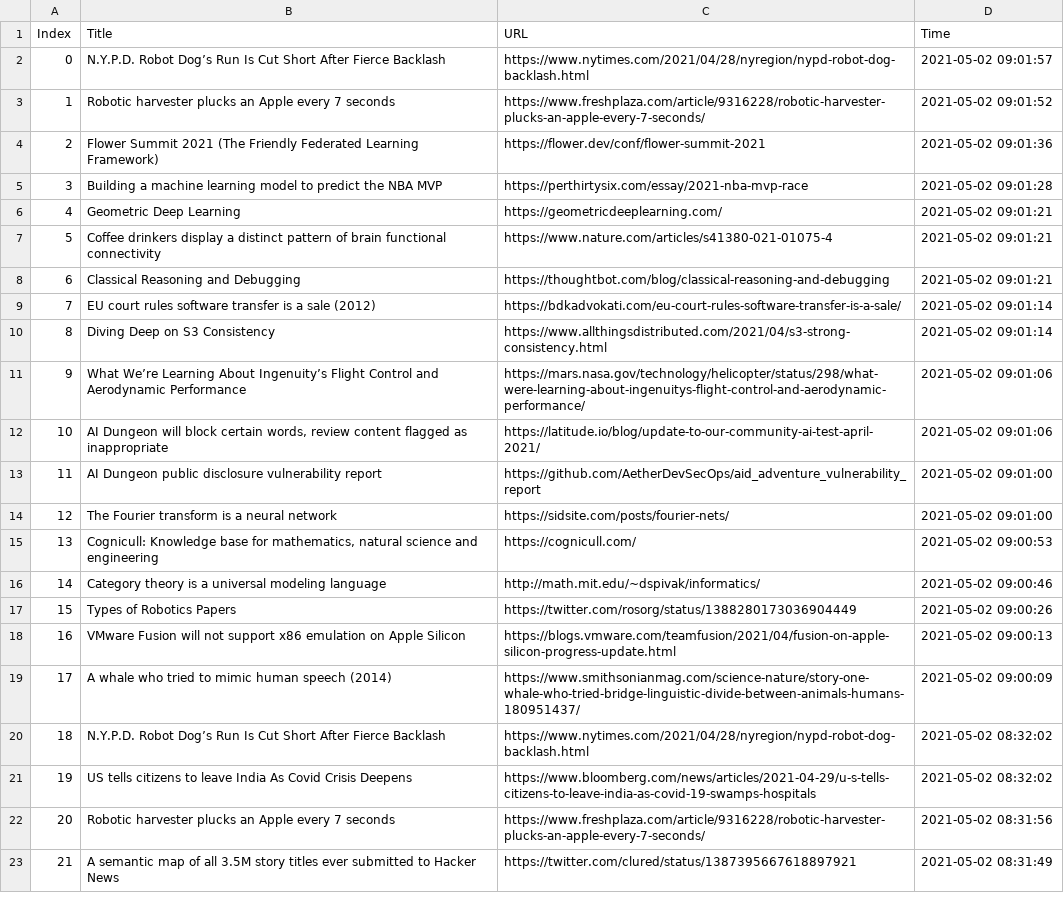
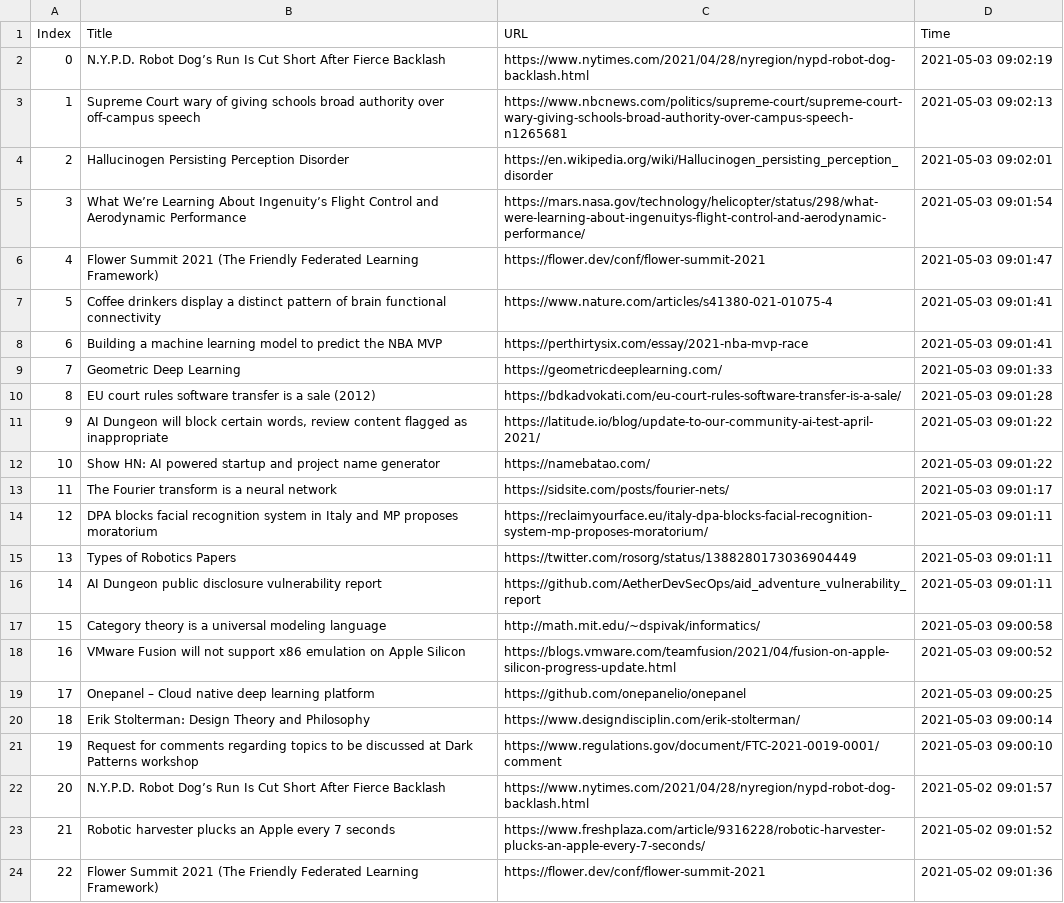
Before and after one commit to seitlab/seitlab.github.io, a CSV file: data/ai_title_url.csv, drawn as a sheet; only a part is shown; the shorter side is filled out with more unchanged rows; addresses are those after the commit; the diff names each change by its address in the sheet, - before the commit and + after, or states it on an @@ line.

```diff
--- a/data/ai_title_url.csv
+++ b/data/ai_title_url.csv
+row 2: 0 | N.Y.P.D. Robot Dog’s Run Is Cut Short After Fierce Backlash | https://www.nytimes.com/2021/04/28/nyregion/nypd-robot-dog-backlash.html | 2021-05-03 09:02:19
+row 3: 1 | Supreme Court wary of giving schools broad authority over off-campus speech | https://www.nbcnews.com/politics/supreme-court/supreme-court-wary-giving-schools-broad-authority-over-campus-speech-n1265681 | 2021-05-03 09:02:13
+row 4: 2 | Hallucinogen Persisting Perception Disorder | https://en.wikipedia.org/wiki/Hallucinogen_persisting_perception_disorder | 2021-05-03 09:02:01
+row 5: 3 | What We’re Learning About Ingenuity’s Flight Control and Aerodynamic Performance | https://mars.nasa.gov/technology/helicopter/status/298/what-were-learning-about-ingenuitys-flight-control-and-aerodynamic-performance/ | 2021-05-03 09:01:54
+row 6: 4 | Flower Summit 2021 (The Friendly Federated Learning Framework) | https://flower.dev/conf/flower-summit-2021 | 2021-05-03 09:01:47
+row 7: 5 | Coffee drinkers display a distinct pattern of brain functional connectivity | https://www.nature.com/articles/s41380-021-01075-4 | 2021-05-03 09:01:41
+row 8: 6 | Building a machine learning model to predict the NBA MVP | https://perthirtysix.com/essay/2021-nba-mvp-race | 2021-05-03 09:01:41
+row 9: 7 | Geometric Deep Learning | https://geometricdeeplearning.com/ | 2021-05-03 09:01:33
+row 10: 8 | EU court rules software transfer is a sale (2012) | https://bdkadvokati.com/eu-court-rules-software-transfer-is-a-sale/ | 2021-05-03 09:01:28
+row 11: 9 | AI Dungeon will block certain words, review content flagged as inappropriate | https://latitude.io/blog/update-to-our-community-ai-test-april-2021/ | 2021-05-03 09:01:22
+row 12: 10 | Show HN: AI powered startup and project name generator | https://namebatao.com/ | 2021-05-03 09:01:22
+row 13: 11 | The Fourier transform is a neural network | https://sidsite.com/posts/fourier-nets/ | 2021-05-03 09:01:17
+row 14: 12 | DPA blocks facial recognition system in Italy and MP proposes moratorium | https://reclaimyourface.eu/italy-dpa-blocks-facial-recognition-system-mp-proposes-moratorium/ | 2021-05-03 09:01:11
+row 15: 13 | Types of Robotics Papers | https://twitter.com/rosorg/status/1388280173036904449 | 2021-05-03 09:01:11
+row 16: 14 | AI Dungeon public disclosure vulnerability report | https://github.com/AetherDevSecOps/aid_adventure_vulnerability_report | 2021-05-03 09:01:11
+row 17: 15 | Category theory is a universal modeling language | http://math.mit.edu/~dspivak/informatics/ | 2021-05-03 09:00:58
+row 18: 16 | VMware Fusion will not support x86 emulation on Apple Silicon | https://blogs.vmware.com/teamfusion/2021/04/fusion-on-apple-silicon-progress-update.html | 2021-05-03 09:00:52
+row 19: 17 | Onepanel – Cloud native deep learning platform | https://github.com/onepanelio/onepanel | 2021-05-03 09:00:25
+row 20: 18 | Erik Stolterman: Design Theory and Philosophy | https://www.designdisciplin.com/erik-stolterman/ | 2021-05-03 09:00:14
+row 21: 19 | Request for comments regarding topics to be discussed at Dark Patterns workshop | https://www.regulations.gov/document/FTC-2021-0019-0001/comment | 2021-05-03 09:00:10
@@ column A (Index) renumbered from row 22 down @@
```
Also changed, not shown: data/blockchain_title_url.csv, data/iot_title_url.csv, 1 other file.
